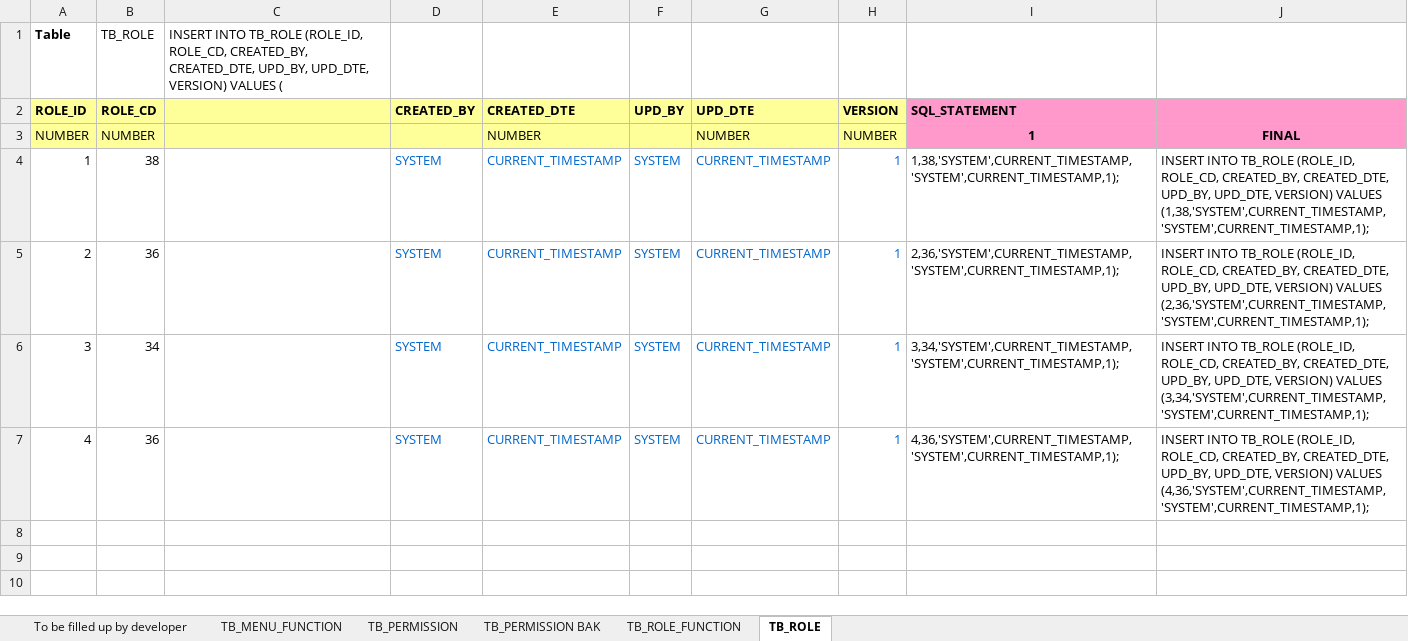
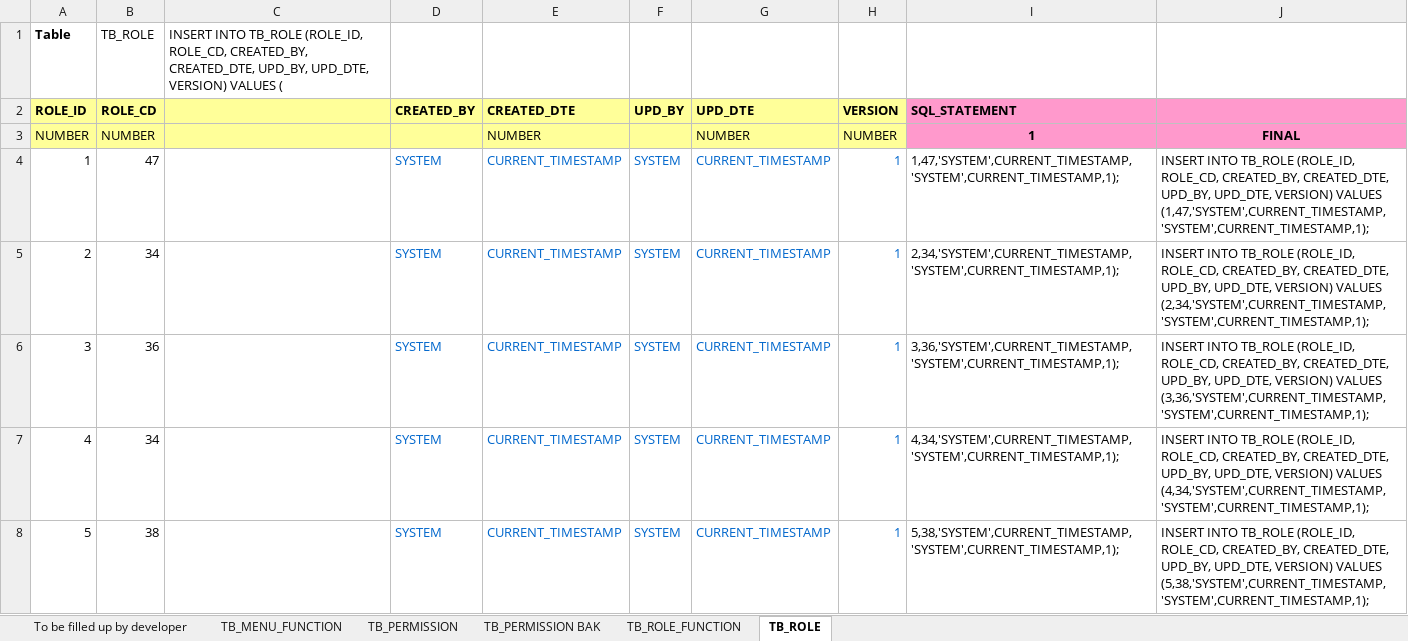
Before and after one commit to imireasa/mtech-se18-t08s, an Excel workbook: src/doc/acl/acl_configuration.xlsx, sheet TB_ROLE, drawn as a sheet; values as stored, in another font and other column widths than the file's, no borders; the diff names each change by its address in the sheet, - before the commit and + after, or states it on an @@ line.

```diff
--- a/src/doc/acl/acl_configuration.xlsx (sheet TB_ROLE)
+++ b/src/doc/acl/acl_configuration.xlsx (sheet TB_ROLE)
-B4 (ROLE_CD): 38
+B4 (ROLE_CD): 47
-I4 (SQL_STATEMENT): 1,38,'SYSTEM',CURRENT_TIMESTAMP,'SYSTEM',CURRENT_TIMESTAMP,1);
+I4 (SQL_STATEMENT): 1,47,'SYSTEM',CURRENT_TIMESTAMP,'SYSTEM',CURRENT_TIMESTAMP,1);
-J4: …VERSION) VALUES (1,38,'SYSTEM',CURRENT_TIMESTAMP,'SYSTEM',CURRENT_TIMESTAMP,1);
+J4: …VERSION) VALUES (1,47,'SYSTEM',CURRENT_TIMESTAMP,'SYSTEM',CURRENT_TIMESTAMP,1);
-B5 (ROLE_CD): 36
+B5 (ROLE_CD): 34
-I5 (SQL_STATEMENT): 2,36,'SYSTEM',CURRENT_TIMESTAMP,'SYSTEM',CURRENT_TIMESTAMP,1);
+I5 (SQL_STATEMENT): 2,34,'SYSTEM',CURRENT_TIMESTAMP,'SYSTEM',CURRENT_TIMESTAMP,1);
-J5: …VERSION) VALUES (2,36,'SYSTEM',CURRENT_TIMESTAMP,'SYSTEM',CURRENT_TIMESTAMP,1);
+J5: …VERSION) VALUES (2,34,'SYSTEM',CURRENT_TIMESTAMP,'SYSTEM',CURRENT_TIMESTAMP,1);
-B6 (ROLE_CD): 34
+B6 (ROLE_CD): 36
-I6 (SQL_STATEMENT): 3,34,'SYSTEM',CURRENT_TIMESTAMP,'SYSTEM',CURRENT_TIMESTAMP,1);
+I6 (SQL_STATEMENT): 3,36,'SYSTEM',CURRENT_TIMESTAMP,'SYSTEM',CURRENT_TIMESTAMP,1);
-J6: …VERSION) VALUES (3,34,'SYSTEM',CURRENT_TIMESTAMP,'SYSTEM',CURRENT_TIMESTAMP,1);
+J6: …VERSION) VALUES (3,36,'SYSTEM',CURRENT_TIMESTAMP,'SYSTEM',CURRENT_TIMESTAMP,1);
-B7 (ROLE_CD): 36
+B7 (ROLE_CD): 34
-I7 (SQL_STATEMENT): 4,36,'SYSTEM',CURRENT_TIMESTAMP,'SYSTEM',CURRENT_TIMESTAMP,1);
+I7 (SQL_STATEMENT): 4,34,'SYSTEM',CURRENT_TIMESTAMP,'SYSTEM',CURRENT_TIMESTAMP,1);
-J7: …VERSION) VALUES (4,36,'SYSTEM',CURRENT_TIMESTAMP,'SYSTEM',CURRENT_TIMESTAMP,1);
+J7: …VERSION) VALUES (4,34,'SYSTEM',CURRENT_TIMESTAMP,'SYSTEM',CURRENT_TIMESTAMP,1);
+row 8: 5 | 38 |  | SYSTEM | CURRENT_TIMESTAMP | SYSTEM | CURRENT_TIMESTAMP | 1 | 5,38,'SYSTEM',CURRENT_TIMESTAMP,'SYSTEM',CURRENT_TIMESTAMP,1); | INSERT INTO TB_ROLE (ROLE_ID, ROLE_CD, CREATED_BY, CREATED_DTE, UPD_BY, UPD_DTE, VERSION) VALUES (5,38,'SYSTEM',CURRENT_TIMESTAMP,'SYSTEM',CURRENT_TIMESTAMP,1);
```
Also changed, not shown: sheet TB_ROLE_FUNCTION, sheet TB_PERMISSION.
